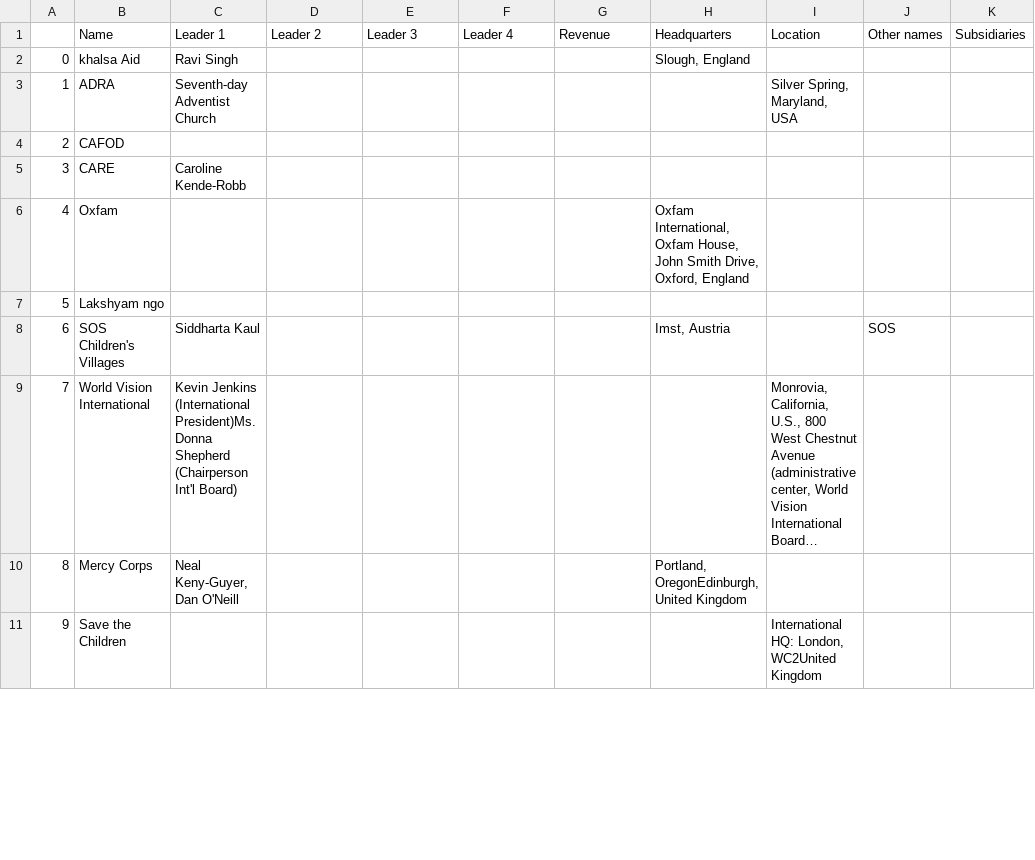
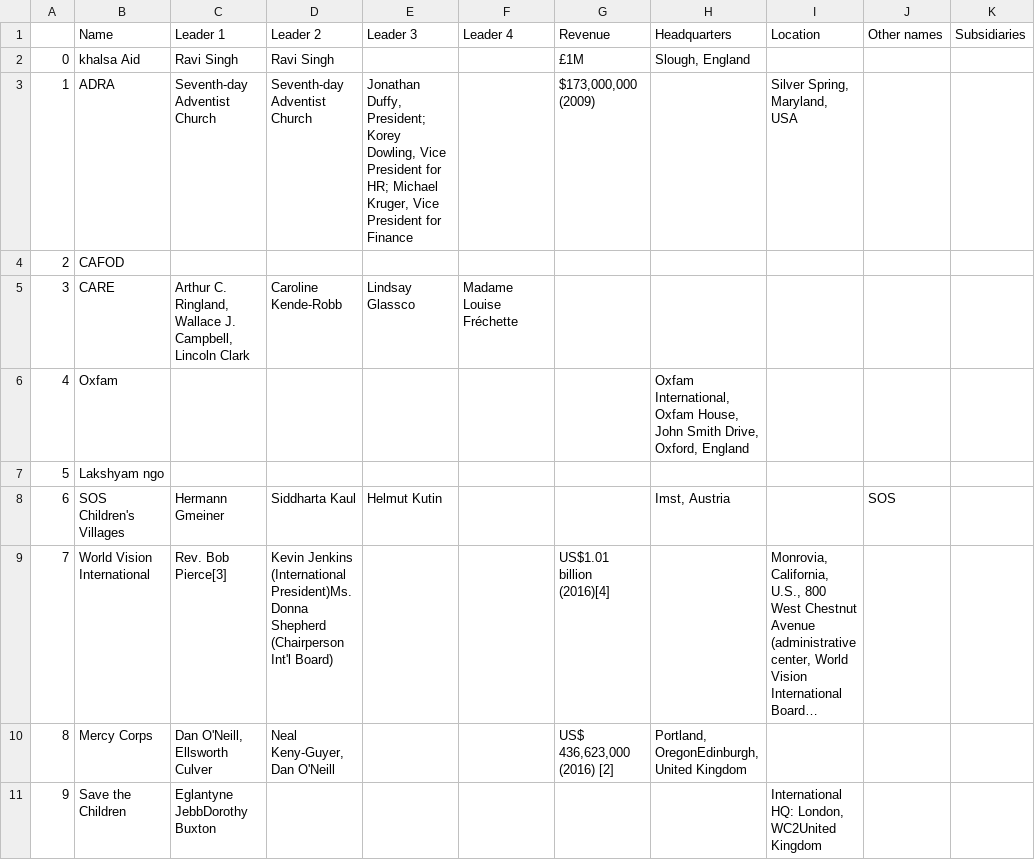
Before and after one commit to thimler/applied_data_analysis_projects, a CSV file: generated/INGO/wikipedia_INGO_info.csv, drawn as a sheet; only a part is shown; long unchanged cells end in …; the diff covers the shown part only; the diff names each change by its address in the sheet, - before the commit and + after, or states it on an @@ line.

Commit message:
Scrapping INGO finished

```diff
--- a/generated/INGO/wikipedia_INGO_info.csv
+++ b/generated/INGO/wikipedia_INGO_info.csv
-D2 (Leader 2): (empty)
+D2 (Leader 2): Ravi Singh
-G2 (Revenue): (empty)
+G2 (Revenue): £1M
-D3 (Leader 2): (empty)
+D3 (Leader 2): Seventh-day Adventist Church
-E3 (Leader 3): (empty)
+E3 (Leader 3): Jonathan Duffy, President; Korey Dowling, Vice President for HR; Michael Kruger, Vice President for Finance
-G3 (Revenue): (empty)
+G3 (Revenue): $173,000,000 (2009)
-C5 (Leader 1): Caroline Kende-Robb
+C5 (Leader 1): Arthur C. Ringland, Wallace J. Campbell, Lincoln Clark
-D5 (Leader 2): (empty)
+D5 (Leader 2): Caroline Kende-Robb
-E5 (Leader 3): (empty)
+E5 (Leader 3): Lindsay Glassco
-F5 (Leader 4): (empty)
+F5 (Leader 4): Madame Louise Fréchette
-C8 (Leader 1): Siddharta Kaul
+C8 (Leader 1): Hermann Gmeiner
-D8 (Leader 2): (empty)
+D8 (Leader 2): Siddharta Kaul
-E8 (Leader 3): (empty)
+E8 (Leader 3): Helmut Kutin
-C9 (Leader 1): Kevin Jenkins (International President)Ms. Donna Shepherd (Chairperson Int'l Board)
+C9 (Leader 1): Rev. Bob Pierce[3]
-D9 (Leader 2): (empty)
+D9 (Leader 2): Kevin Jenkins (International President)Ms. Donna Shepherd (Chairperson Int'l Board)
-G9 (Revenue): (empty)
+G9 (Revenue): US$1.01 billion (2016)[4]
-C10 (Leader 1): Neal Keny-Guyer, Dan O'Neill
+C10 (Leader 1): Dan O'Neill, Ellsworth Culver
-D10 (Leader 2): (empty)
+D10 (Leader 2): Neal Keny-Guyer, Dan O'Neill
-G10 (Revenue): (empty)
+G10 (Revenue): US$ 436,623,000 (2016) [2]
-C11 (Leader 1): (empty)
+C11 (Leader 1): Eglantyne JebbDorothy Buxton
```
Also changed, not shown: 31 edited cells elsewhere in this file, 2 other files.
